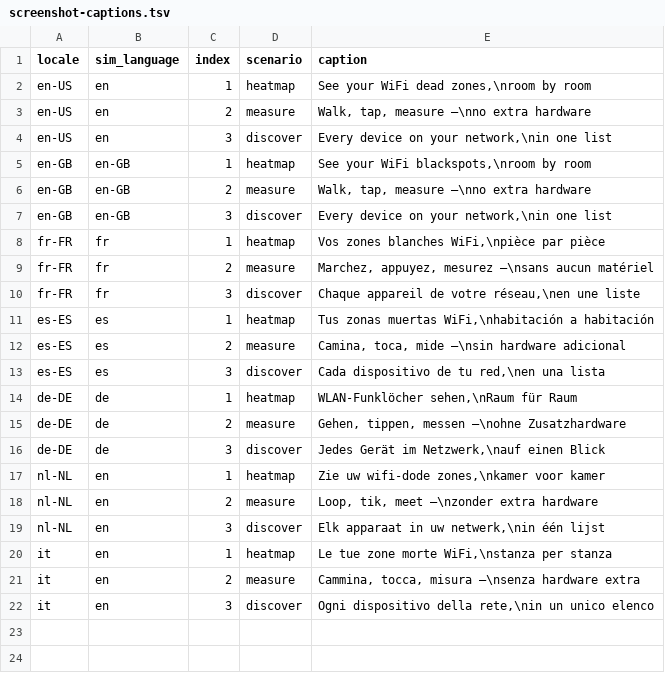
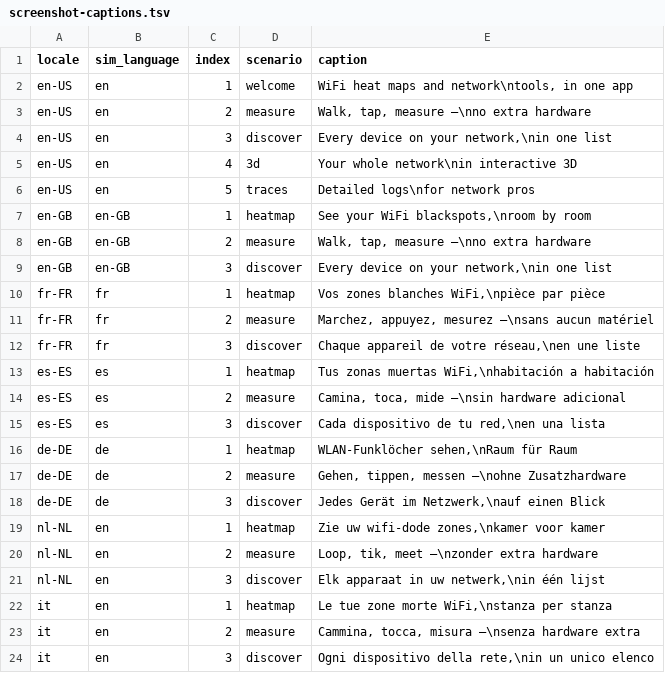
Before and after one commit to AlexandreFenyo/iOS-tools, a TSV file: scripts/screenshot-captions.tsv, drawn as a sheet.

```diff
--- a/scripts/screenshot-captions.tsv
+++ b/scripts/screenshot-captions.tsv
@@ -1,5 +1,7 @@
 locale	sim_language	index	scenario	caption
-en-US	en	1	heatmap	See your WiFi dead zones,\nroom by room
+en-US	en	1	welcome	WiFi heat maps and network\ntools, in one app
 en-US	en	2	measure	Walk, tap, measure —\nno extra hardware
 en-US	en	3	discover	Every device on your network,\nin one list
+en-US	en	4	3d	Your whole network\nin interactive 3D
+en-US	en	5	traces	Detailed logs\nfor network pros
 en-GB	en-GB	1	heatmap	See your WiFi blackspots,\nroom by room
```
Also changed, not shown: 7 other files.
